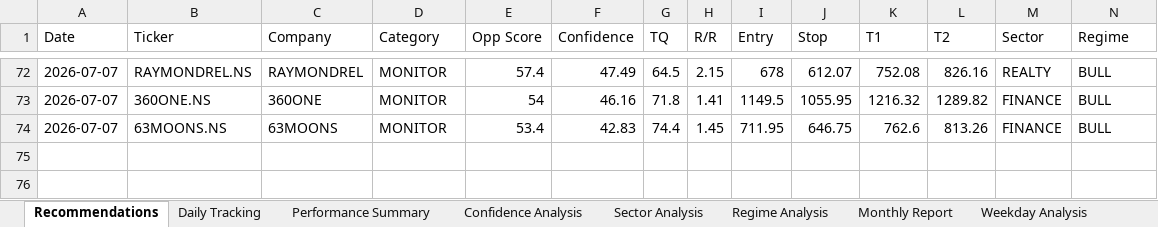
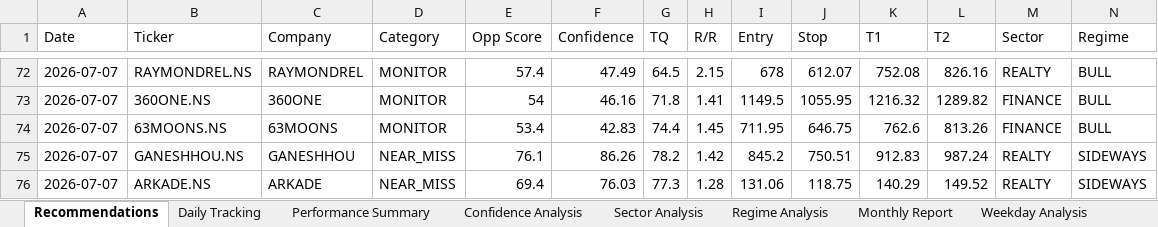
Before and after one commit to Gdsk-Sravan/Analyse-recommend-track, an Excel workbook: recommendation_tracker.xlsx, sheet Recommendations, drawn as a sheet; only a part is shown, gaps mark what is left out; values as stored, in another font and other column widths than the file's, no borders; rows hold the shown columns only; the diff names each change by its address in the sheet, - before the commit and + after, or states it on an @@ line.

```diff
--- a/recommendation_tracker.xlsx (sheet Recommendations)
+++ b/recommendation_tracker.xlsx (sheet Recommendations)
+row 75: 2026-07-07 | GANESHHOU.NS | GANESHHOU | NEAR_MISS | 76.1 | 86.26 | 78.2 | 1.42 | 845.2 | 750.51 | 912.83 | 987.24 | REALTY | SIDEWAYS
+row 76: 2026-07-07 | ARKADE.NS | ARKADE | NEAR_MISS | 69.4 | 76.03 | 77.3 | 1.28 | 131.06 | 118.75 | 140.29 | 149.52 | REALTY | SIDEWAYS
```
Also changed, not shown: sheet Rejected, 3 other files.
